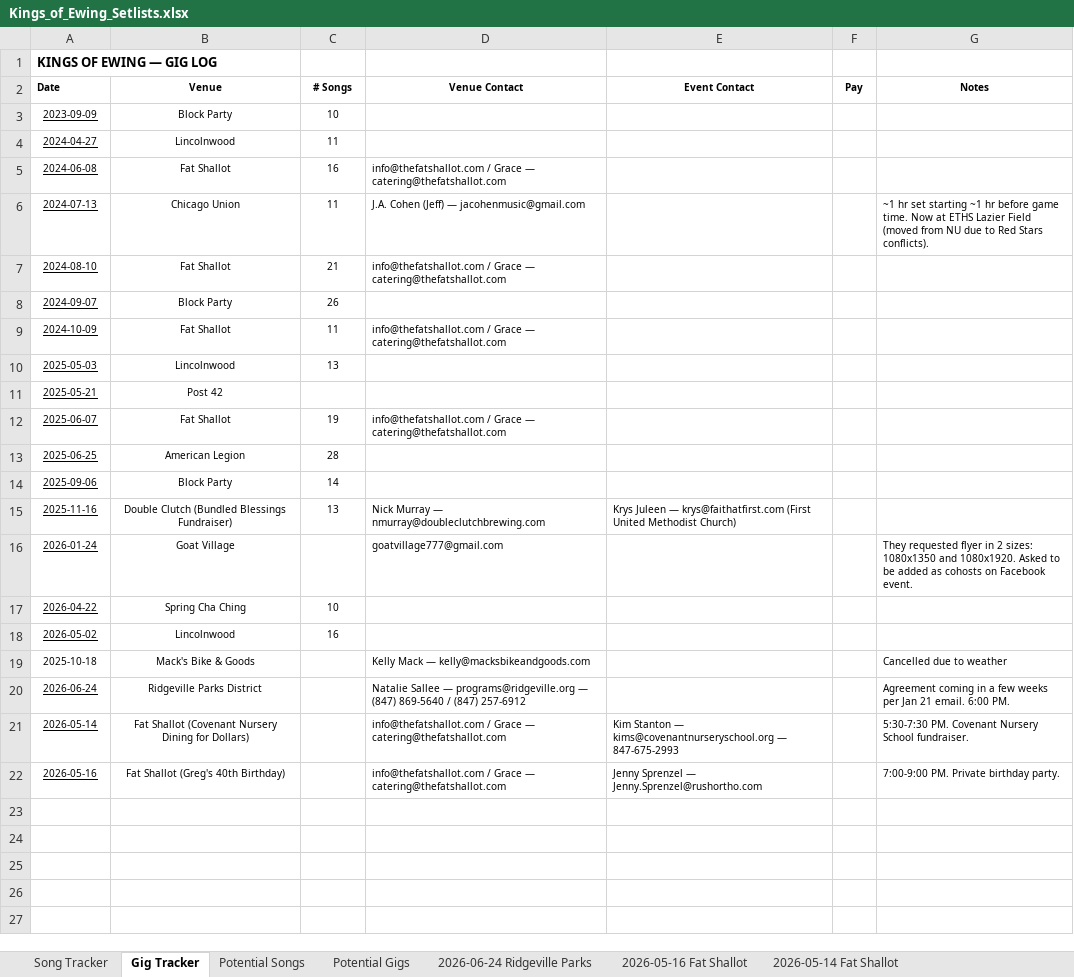
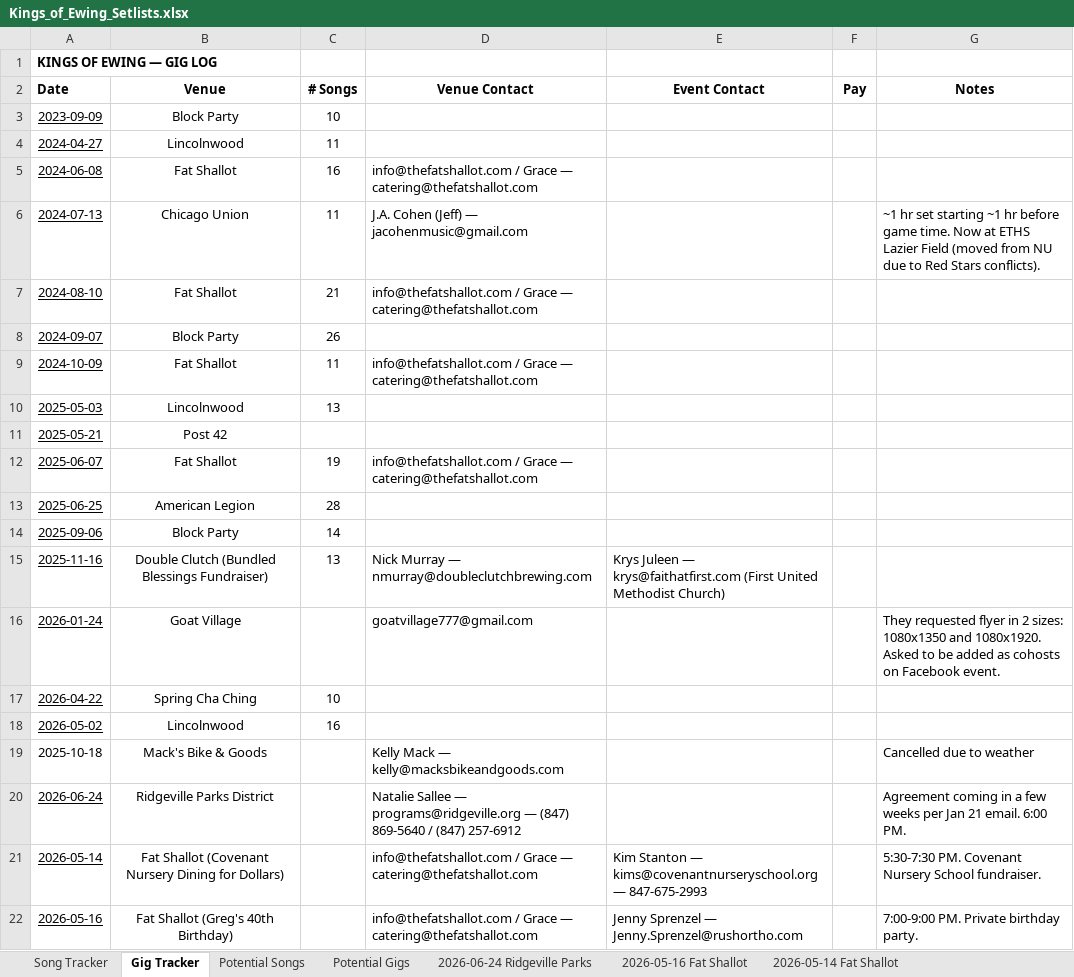
Before and after one commit to kingsofewing/rock, an Excel workbook: docs/music/Kings_of_Ewing_Setlists.xlsx, sheet Gig Tracker, drawn as a sheet; values as stored, in another font and other column widths than the file's, no borders; the diff names each change by its address in the sheet, - before the commit and + after, or states it on an @@ line.

```diff
--- a/docs/music/Kings_of_Ewing_Setlists.xlsx (sheet Gig Tracker)
+++ b/docs/music/Kings_of_Ewing_Setlists.xlsx (sheet Gig Tracker)
@@ A2:G2 text size: larger @@
@@ A3:C4 text size: larger @@
@@ A5:D7 text size: larger @@
@@ G6 text size: larger @@
@@ A8:C8 text size: larger @@
@@ A9:D9 text size: larger @@
@@ A10:C10 text size: larger @@
@@ A11:B11 text size: larger @@
@@ A12:D12 text size: larger @@
@@ A13:C14 text size: larger @@
@@ A15:E15 text size: larger @@
@@ A16:B16 text size: larger @@
@@ D16 text size: larger @@
@@ G16 text size: larger @@
@@ A17:C18 text size: larger @@
@@ A19:B22 text size: larger @@
@@ D19:D20 text size: larger @@
@@ G19:G22 text size: larger @@
@@ D21:E22 text size: larger @@
```
Also changed, not shown: sheet Song Tracker, sheet 2026-01-24 Goat Village, sheet 2025-06-25 American Legion, sheet 2024-09-07 Block Party, sheet 2024-08-10 Fat Shallot, sheet 2025-06-07 Fat Shallot, 16 more sheets.
